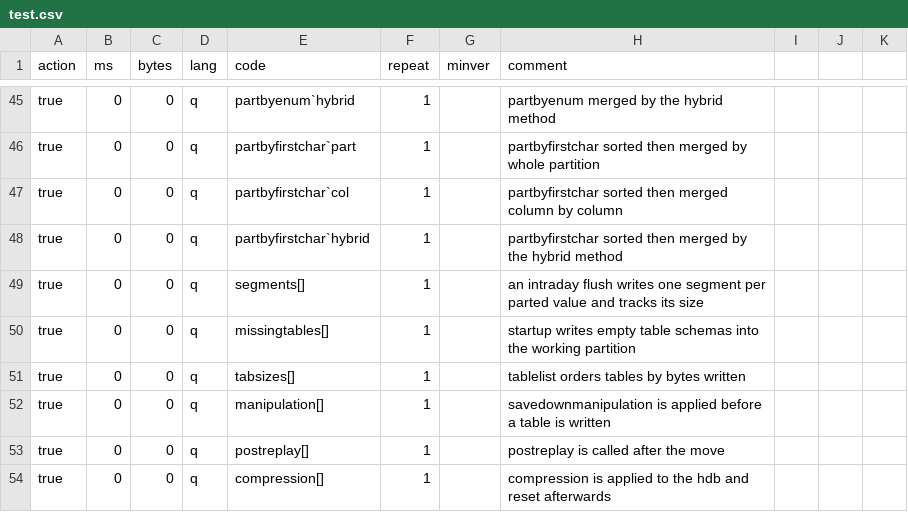
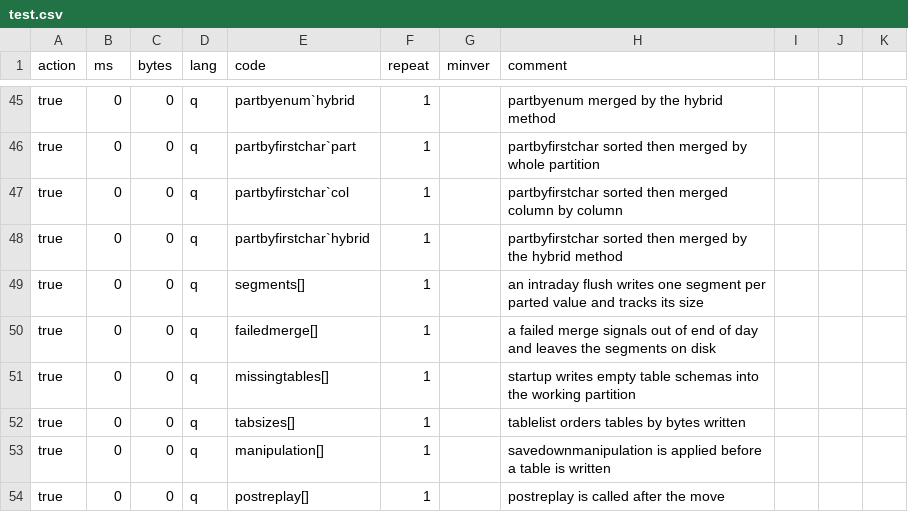
Before and after one commit to DataIntellectTech/kdbx-modules, a CSV file: di/torq/proc/wdb/test.csv, drawn as a sheet; only a part is shown, gaps mark what is left out; the shorter side is filled out with more unchanged rows.

```diff
--- a/di/torq/proc/wdb/test.csv
+++ b/di/torq/proc/wdb/test.csv
@@ -49,2 +49,3 @@ true,0,0,q,partbyfirstchar`hybrid,1,,partbyfirstchar sorted then merged by the h
 true,0,0,q,segments[],1,,an intraday flush writes one segment per parted value and tracks its size
+true,0,0,q,failedmerge[],1,,a failed merge signals out of end of day and leaves the segments on disk
 true,0,0,q,missingtables[],1,,startup writes empty table schemas into the working partition
```
Also changed, not shown: di/merge/test.csv, 3 other files.
